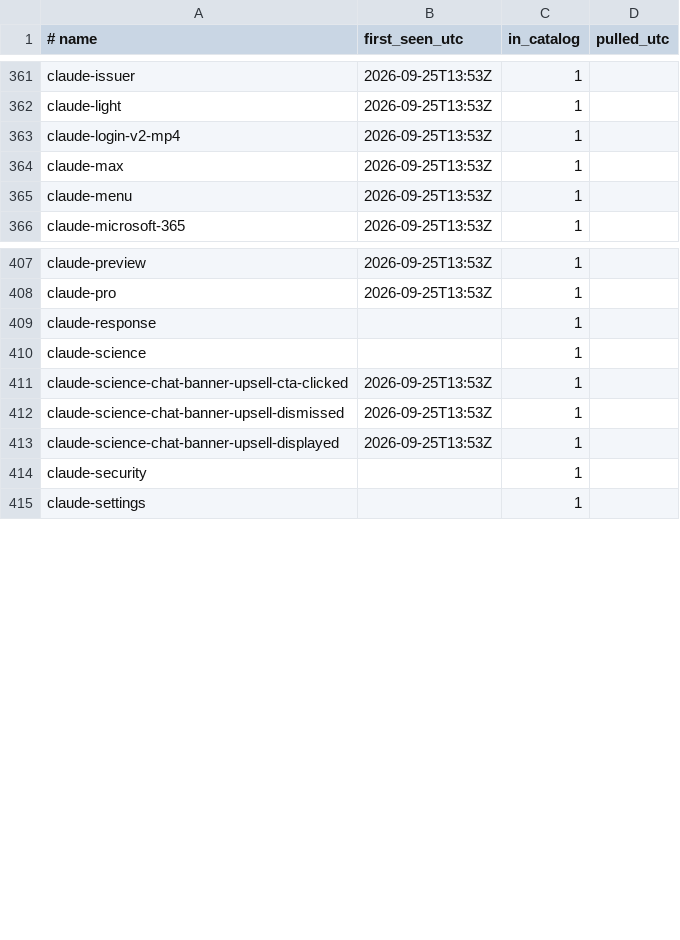
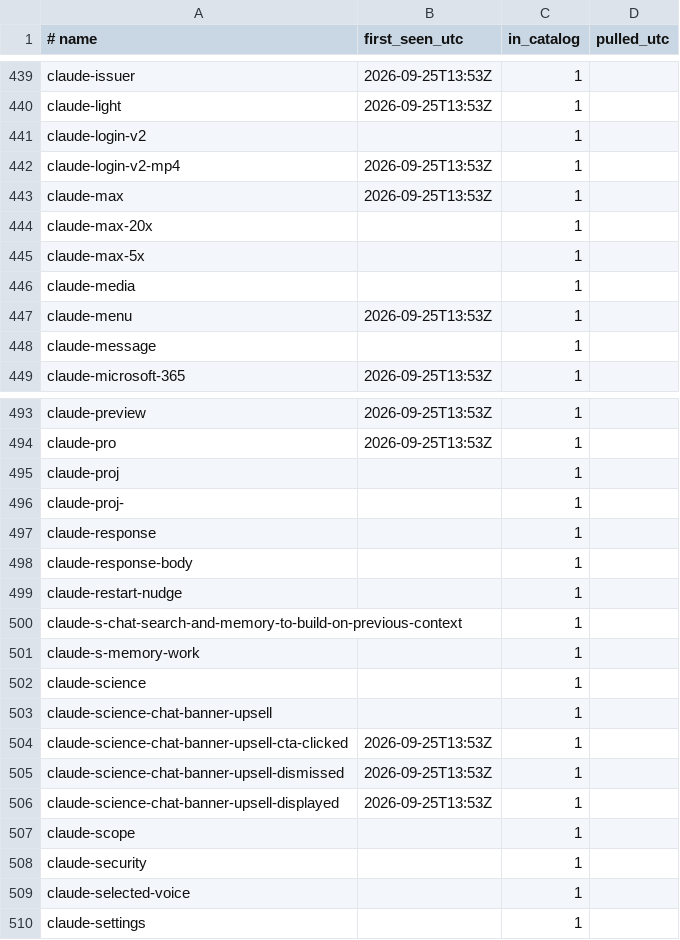
Before and after one commit to vovalukashov/model-watch, a TSV file: data/seen.tsv, drawn as a sheet; only a part is shown, gaps mark what is left out; the diff covers the shown part only.

```diff
--- a/data/seen.tsv
+++ b/data/seen.tsv
@@ -362,5 +440,10 @@ claude-issuer	2026-09-25T13:53Z	1
 claude-light	2026-09-25T13:53Z	1
+claude-login-v2		1
 claude-login-v2-mp4	2026-09-25T13:53Z	1
 claude-max	2026-09-25T13:53Z	1
+claude-max-20x		1
+claude-max-5x		1
+claude-media		1
 claude-menu	2026-09-25T13:53Z	1
+claude-message		1
 claude-microsoft-365	2026-09-25T13:53Z	1
@@ -408,4 +494,11 @@ claude-preview	2026-09-25T13:53Z	1
 claude-pro	2026-09-25T13:53Z	1
+claude-proj		1
+claude-proj-		1
 claude-response		1
+claude-response-body		1
+claude-restart-nudge		1
+claude-s-chat-search-and-memory-to-build-on-previous-context		1
+claude-s-memory-work		1
 claude-science		1
+claude-science-chat-banner-upsell		1
 claude-science-chat-banner-upsell-cta-clicked	2026-09-25T13:53Z	1
@@ -413,3 +506,5 @@ claude-science-chat-banner-upsell-dismissed	2026-09-25T13:53Z	1
 claude-science-chat-banner-upsell-displayed	2026-09-25T13:53Z	1
+claude-scope		1
 claude-security		1
+claude-selected-voice		1
 claude-settings		1
```
Also changed, not shown: 85 added rows elsewhere in this file, 3 other files.
